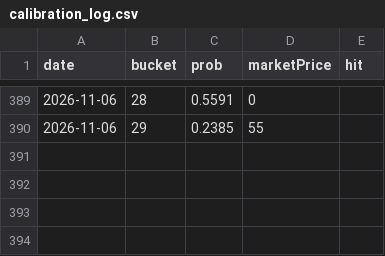
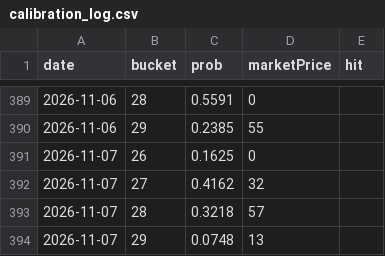
Before and after one commit to josephci/hk-weather-dashboard, a CSV file: calibration_log.csv, drawn as a sheet; only a part is shown, gaps mark what is left out; the diff names each change by its address in the sheet, - before the commit and + after, or states it on an @@ line.

```diff
--- a/calibration_log.csv
+++ b/calibration_log.csv
+row 391: 2026-11-07 | 26 | 0.1625 | 0
+row 392: 2026-11-07 | 27 | 0.4162 | 32
+row 393: 2026-11-07 | 28 | 0.3218 | 57
+row 394: 2026-11-07 | 29 | 0.0748 | 13
```
Also changed, not shown: forecast_log.csv, forecast_log_london.csv, 4 other files.
